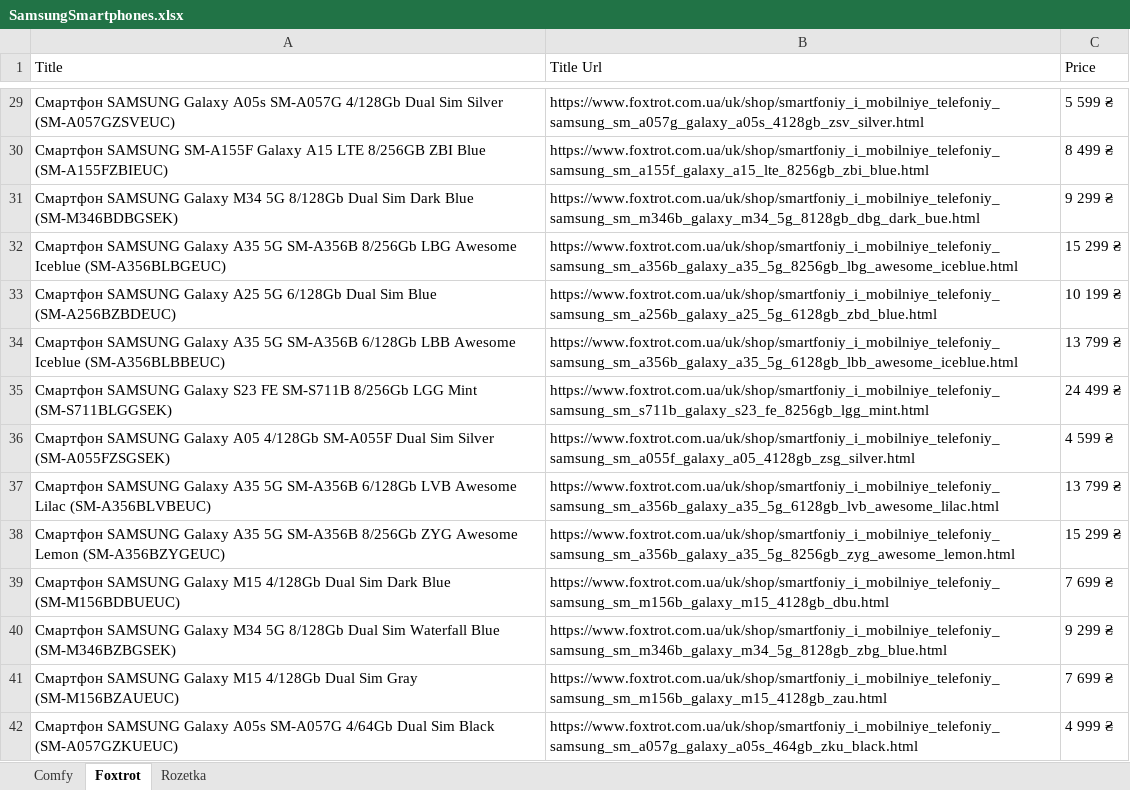
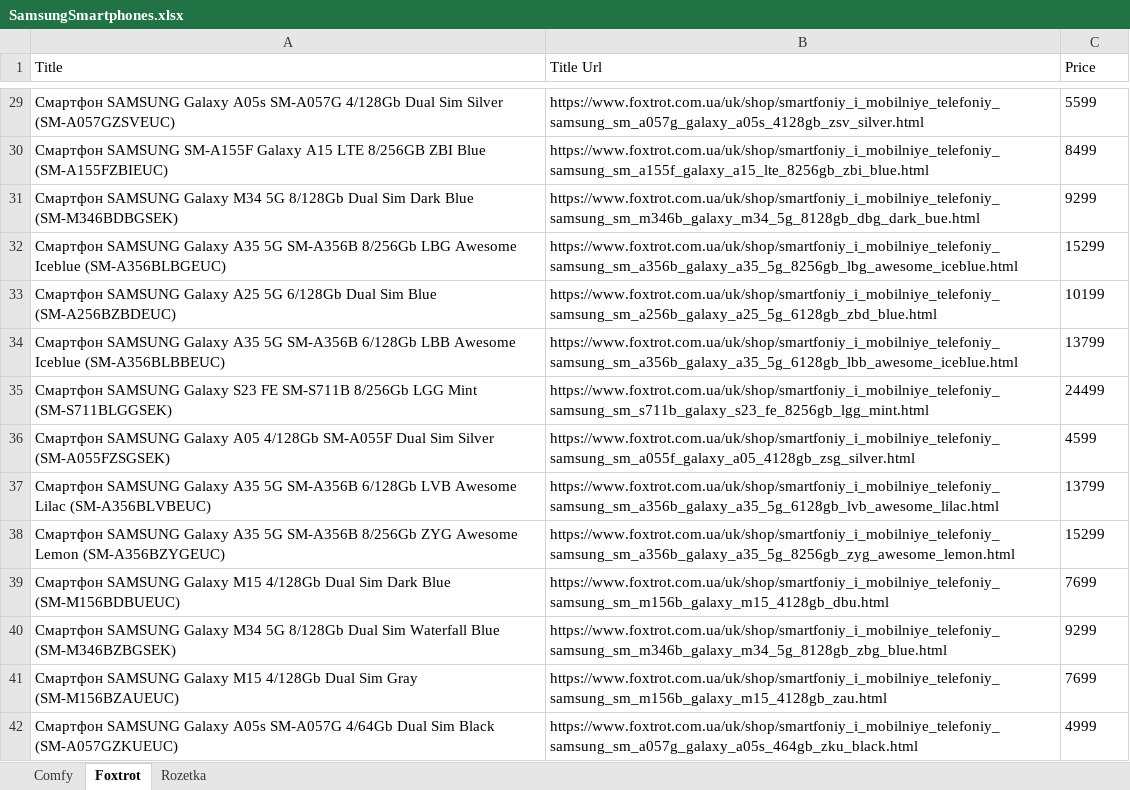
Before and after one commit to oleksanderShevchuk/DataScraping, an Excel workbook: Excels/SamsungSmartphones.xlsx, sheet Foxtrot, drawn as a sheet; only a part is shown, gaps mark what is left out; values as stored, in another font and other column widths than the file's, no borders; the diff covers the shown part only; the diff names each change by its address in the sheet, - before the commit and + after, or states it on an @@ line.

Commit message:
Edited entry of Price number without symbol

```diff
--- a/Excels/SamsungSmartphones.xlsx (sheet Foxtrot)
+++ b/Excels/SamsungSmartphones.xlsx (sheet Foxtrot)
-C29 (Price): 5 599 ₴
+C29 (Price): 5599
-C30 (Price): 8 499 ₴
+C30 (Price): 8499
-C31 (Price): 9 299 ₴
+C31 (Price): 9299
-C32 (Price): 15 299 ₴
+C32 (Price): 15299
-C33 (Price): 10 199 ₴
+C33 (Price): 10199
-C34 (Price): 13 799 ₴
+C34 (Price): 13799
-C35 (Price): 24 499 ₴
+C35 (Price): 24499
-C36 (Price): 4 599 ₴
+C36 (Price): 4599
-C37 (Price): 13 799 ₴
+C37 (Price): 13799
-C38 (Price): 15 299 ₴
+C38 (Price): 15299
-C39 (Price): 7 699 ₴
+C39 (Price): 7699
-C40 (Price): 9 299 ₴
+C40 (Price): 9299
-C41 (Price): 7 699 ₴
+C41 (Price): 7699
-C42 (Price): 4 999 ₴
+C42 (Price): 4999
```
Also changed, not shown: 2 added rows, 2 removed rows and 111 edited cells elsewhere in this sheet, sheet Rozetka, sheet Comfy, 5 other files.
